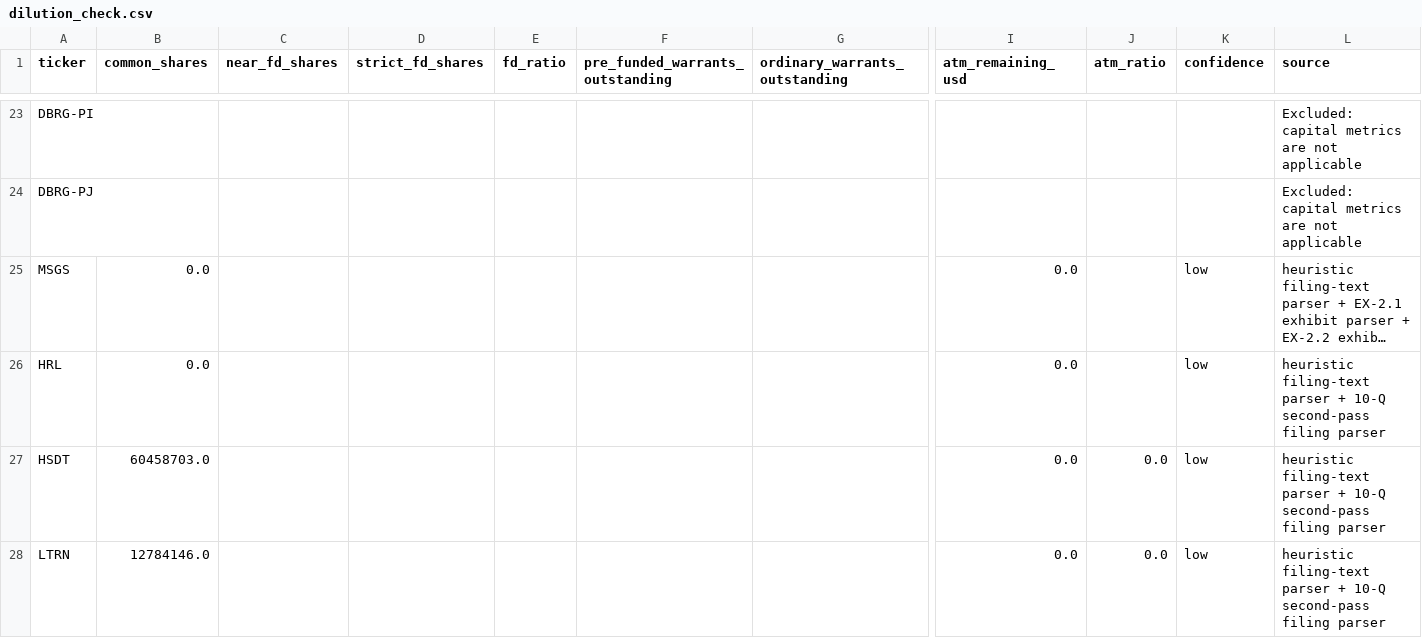
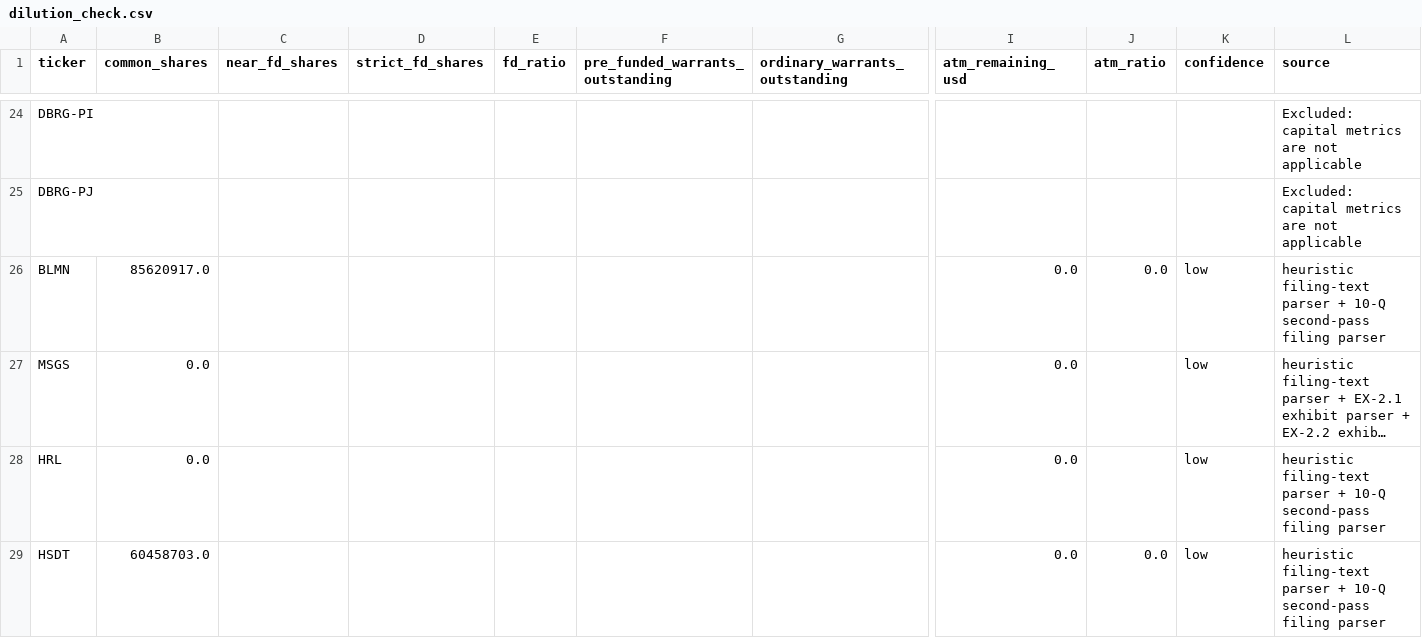
Before and after one commit to legendrlabs/SSM-Screener, a CSV file: output/dilution_check.csv, drawn as a sheet; only a part is shown, gaps mark what is left out; the shorter side is filled out with more unchanged rows; long unchanged cells end in …; rows hold the shown columns only; the diff covers the shown part only; the diff names each change by its address in the sheet, - before the commit and + after, or states it on an @@ line.

```diff
--- a/output/dilution_check.csv
+++ b/output/dilution_check.csv
+row 26: BLMN | 85620917.0 |  |  |  |  |  | 0.0 | 0.0 | low | heuristic filing-text parser + 10-Q second-pass filing parser
```
Also changed, not shown: 3 added rows and 2 edited cells elsewhere in this file, output/event_ledger.csv, 3 other files.
